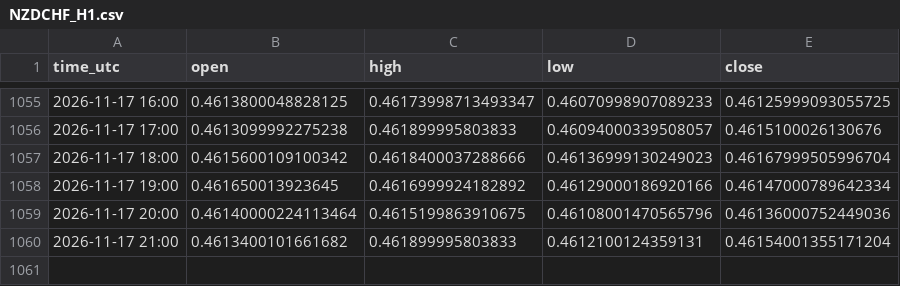
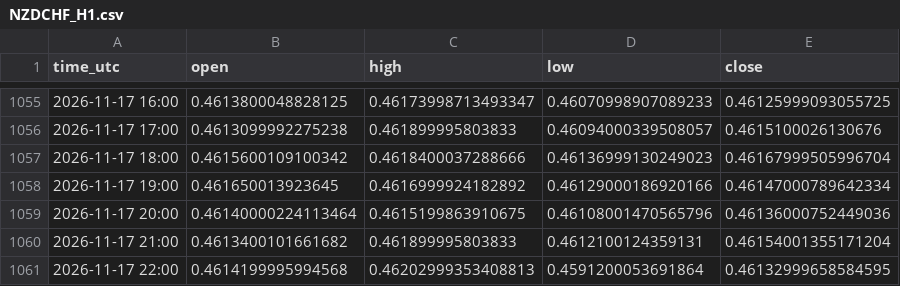
Before and after one commit to jarbays00001/fx-data, a CSV file: data/NZDCHF_H1.csv, drawn as a sheet; only a part is shown, gaps mark what is left out.

```diff
--- a/data/NZDCHF_H1.csv
+++ b/data/NZDCHF_H1.csv
@@ -1060 +1060,2 @@ time_utc,open,high,low,close
 2026-11-17 21:00,0.4613400101661682,0.461899995803833,0.4612100124359131,0.46154001355171204
+2026-11-17 22:00,0.4614199995994568,0.46202999353408813,0.4591200053691864,0.46132999658584595
```
Also changed, not shown: data/AUDCAD_H1.csv, data/AUDCHF_H1.csv, 28 other files.
